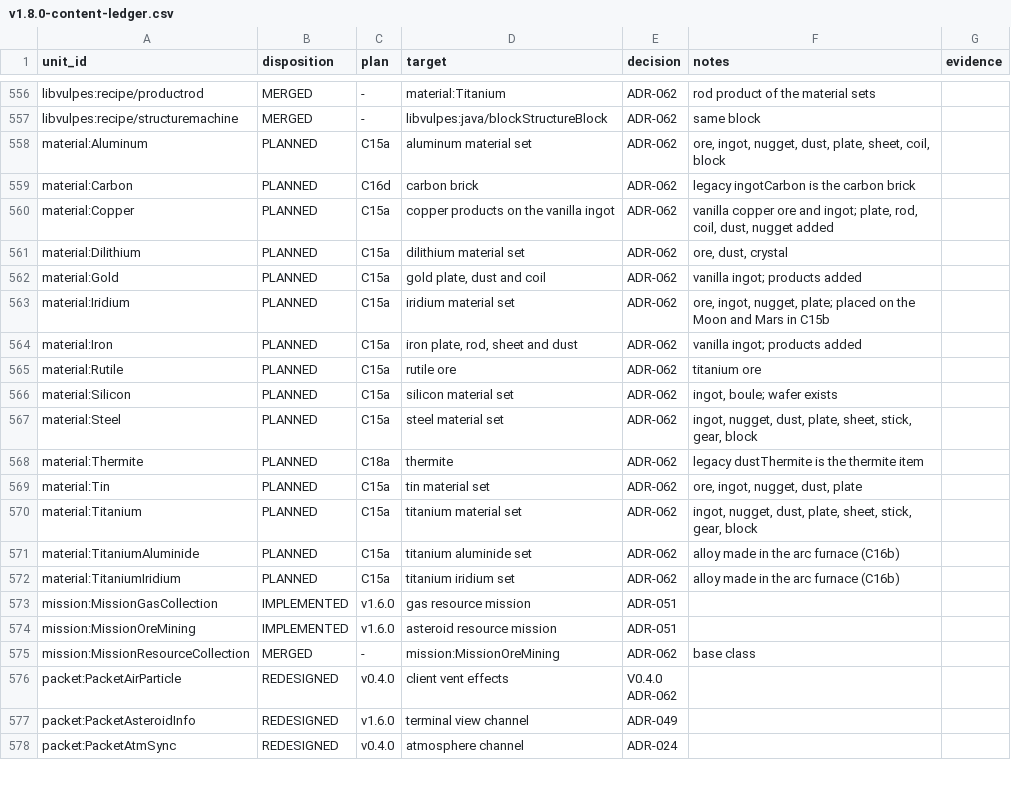
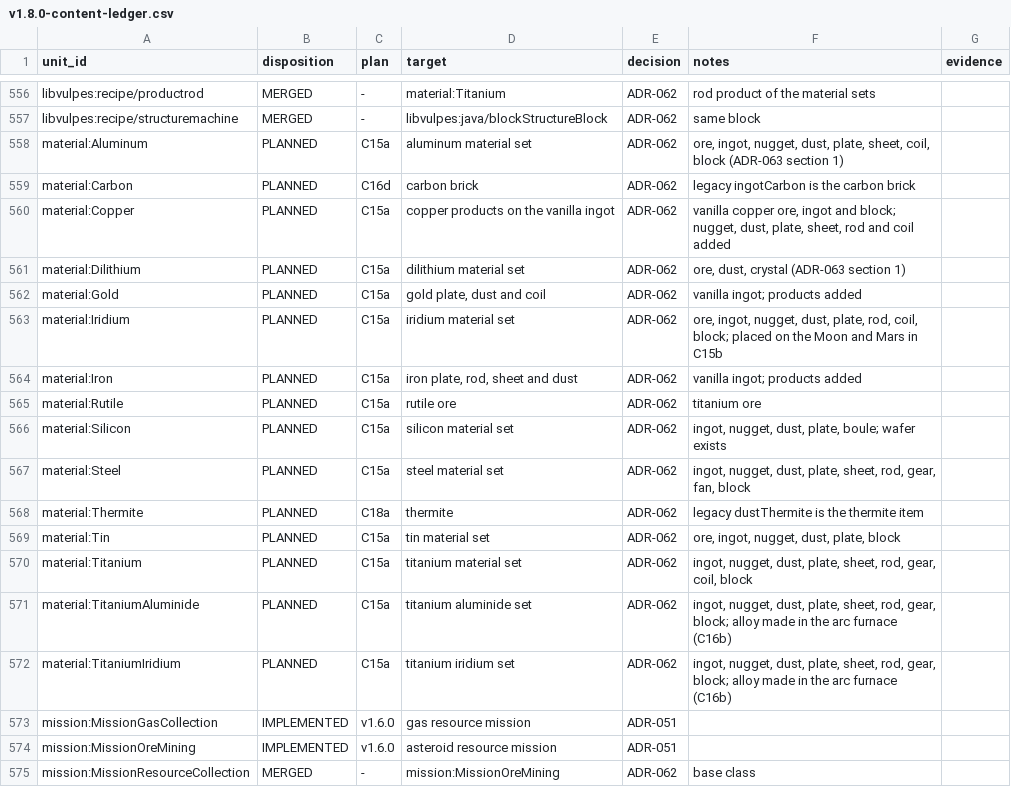
Before and after one commit to sunthemoon/AdvancedRocketry-Community, a CSV file: docs/work/v1.8.0-content-ledger.csv, drawn as a sheet; only a part is shown, gaps mark what is left out; the shorter side is filled out with more unchanged rows.

```diff
--- a/docs/work/v1.8.0-content-ledger.csv
+++ b/docs/work/v1.8.0-content-ledger.csv
@@ -557,17 +557,17 @@ libvulpes:recipe/productrod,MERGED,-,material:Titanium,ADR-062,rod product of th
 libvulpes:recipe/structuremachine,MERGED,-,libvulpes:java/blockStructureBlock,ADR-062,same block,
-material:Aluminum,PLANNED,C15a,aluminum material set,ADR-062,"ore, ingot, nugget, dust, plate, sheet, coil, block",
+material:Aluminum,PLANNED,C15a,aluminum material set,ADR-062,"ore, ingot, nugget, dust, plate, sheet, coil, block (ADR-063 section 1)",
 material:Carbon,PLANNED,C16d,carbon brick,ADR-062,legacy ingotCarbon is the carbon brick,
-material:Copper,PLANNED,C15a,copper products on the vanilla ingot,ADR-062,"vanilla copper ore and ingot; plate, rod, coil, dust, nugget added",
-material:Dilithium,PLANNED,C15a,dilithium material set,ADR-062,"ore, dust, crystal",
+material:Copper,PLANNED,C15a,copper products on the vanilla ingot,ADR-062,"vanilla copper ore, ingot and block; nugget, dust, plate, sheet, rod and coil added",
+material:Dilithium,PLANNED,C15a,dilithium material set,ADR-062,"ore, dust, crystal (ADR-063 section 1)",
 material:Gold,PLANNED,C15a,"gold plate, dust and coil",ADR-062,vanilla ingot; products added,
-material:Iridium,PLANNED,C15a,iridium material set,ADR-062,"ore, ingot, nugget, plate; placed on the Moon and Mars in C15b",
+material:Iridium,PLANNED,C15a,iridium material set,ADR-062,"ore, ingot, nugget, dust, plate, rod, coil, block; placed on the Moon and Mars in C15b",
 material:Iron,PLANNED,C15a,"iron plate, rod, sheet and dust",ADR-062,vanilla ingot; products added,
 material:Rutile,PLANNED,C15a,rutile ore,ADR-062,titanium ore,
-material:Silicon,PLANNED,C15a,silicon material set,ADR-062,"ingot, boule; wafer exists",
-material:Steel,PLANNED,C15a,steel material set,ADR-062,"ingot, nugget, dust, plate, sheet, stick, gear, block",
+material:Silicon,PLANNED,C15a,silicon material set,ADR-062,"ingot, nugget, dust, plate, boule; wafer exists",
+material:Steel,PLANNED,C15a,steel material set,ADR-062,"ingot, nugget, dust, plate, sheet, rod, gear, fan, block",
 material:Thermite,PLANNED,C18a,thermite,ADR-062,legacy dustThermite is the thermite item,
-material:Tin,PLANNED,C15a,tin material set,ADR-062,"ore, ingot, nugget, dust, plate",
-material:Titanium,PLANNED,C15a,titanium material set,ADR-062,"ingot, nugget, dust, plate, sheet, stick, gear, block",
-material:TitaniumAluminide,PLANNED,C15a,titanium aluminide set,ADR-062,alloy made in the arc furnace (C16b),
-material:TitaniumIridium,PLANNED,C15a,titanium iridium set,ADR-062,alloy made in the arc furnace (C16b),
+material:Tin,PLANNED,C15a,tin material set,ADR-062,"ore, ingot, nugget, dust, plate, block",
+material:Titanium,PLANNED,C15a,titanium material set,ADR-062,"ingot, nugget, dust, plate, sheet, rod, gear, coil, block",
+material:TitaniumAluminide,PLANNED,C15a,titanium aluminide set,ADR-062,"ingot, nugget, dust, plate, sheet, rod, gear, block; alloy made in the arc furnace (C16b)",
+material:TitaniumIridium,PLANNED,C15a,titanium iridium set,ADR-062,"ingot, nugget, dust, plate, sheet, rod, gear, block; alloy made in the arc furnace (C16b)",
 mission:MissionGasCollection,IMPLEMENTED,v1.6.0,gas resource mission,ADR-051,,
```
Also changed, not shown: 1 other file.
